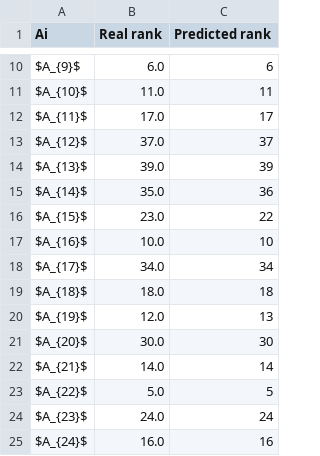
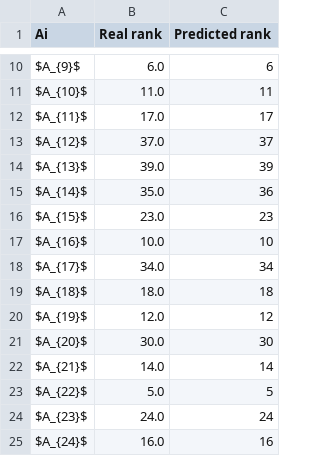
Before and after one commit to energyinpython/EVO-SPOTIS, a CSV file: examples/results/results_de.csv, drawn as a sheet; only a part is shown, gaps mark what is left out; the diff covers the shown part only.

```diff
--- a/examples/results/results_de.csv
+++ b/examples/results/results_de.csv
@@ -15,3 +15,3 @@ $A_{13}$,39.0,39
 $A_{14}$,35.0,36
-$A_{15}$,23.0,22
+$A_{15}$,23.0,23
 $A_{16}$,10.0,10
@@ -19,3 +19,3 @@ $A_{17}$,34.0,34
 $A_{18}$,18.0,18
-$A_{19}$,12.0,13
+$A_{19}$,12.0,12
 $A_{20}$,30.0,30
```
Also changed, not shown: 8 edited cells elsewhere in this file, examples/results/best_weights_de.csv, 6 other files.
